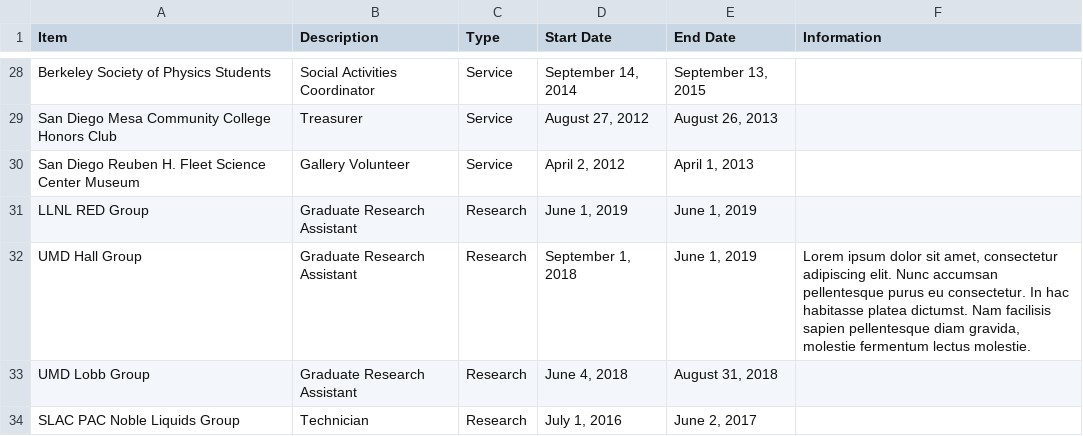
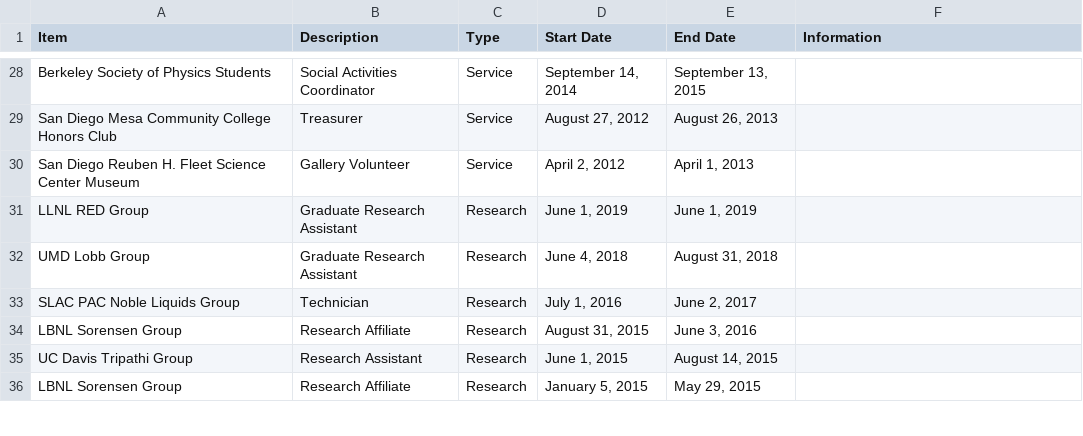
Before and after one commit to e-miz/e-miz.github.io, a CSV file: cv/cv_data.csv, drawn as a sheet; only a part is shown, gaps mark what is left out; the shorter side is filled out with more unchanged rows.

Commit message:
remove hall research entry

```diff
--- a/cv/cv_data.csv
+++ b/cv/cv_data.csv
@@ -31,3 +31,2 @@ San Diego Reuben H. Fleet Science Center Museum,Gallery Volunteer,Service,"April
 LLNL RED Group,Graduate Research Assistant,Research,"June 1, 2019","June 1, 2019",
-UMD Hall Group,Graduate Research Assistant,Research,"September 1, 2018","June 1, 2019","Lorem ipsum dolor sit amet, consectetur adipiscing elit. Nunc accumsan pellentesque purus eu consectetur. In hac habitasse platea dictumst. Nam facilisis sapien pellentesque diam gravida, molestie fermentum lectus molestie."
 UMD Lobb Group,Graduate Research Assistant,Research,"June 4, 2018","August 31, 2018",
```
Also changed, not shown: 2 other files.
